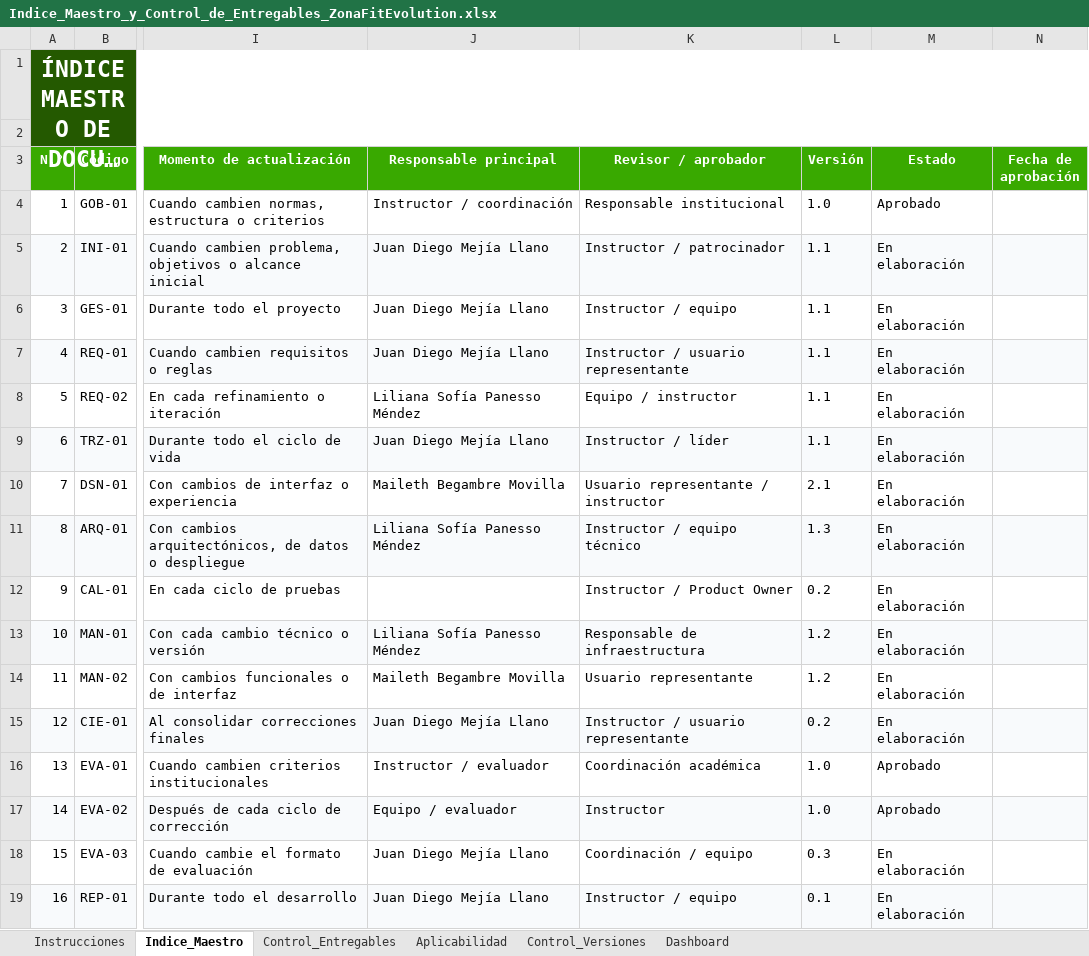
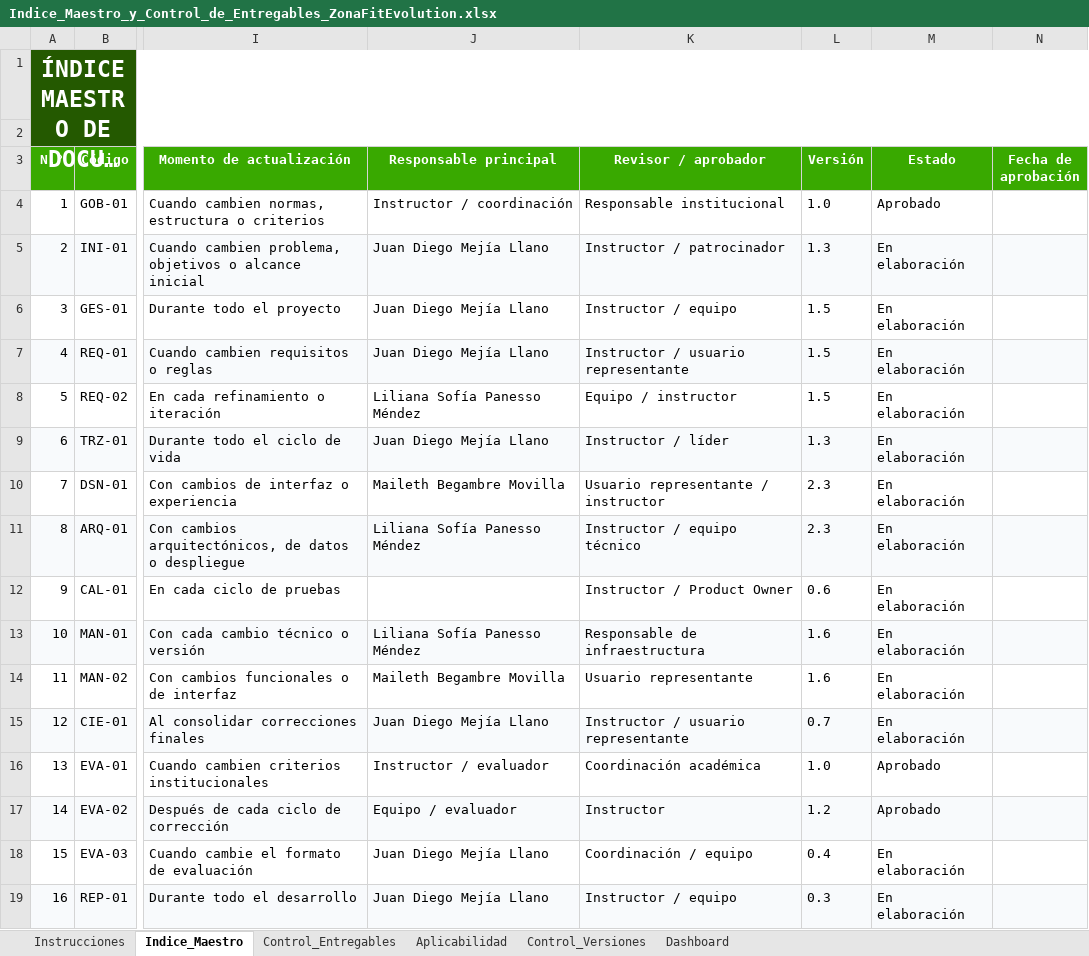
Before and after one commit to zonafitevolutionSENA/ZonaFitEvolution03, an Excel workbook: docs/entregables/00_Gobierno_Documental/Indice_Maestro_y_Control_de_Entregables_ZonaFitEvolution.xlsx, sheet Indice_Maestro, drawn as a sheet; only a part is shown, gaps mark what is left out; long unchanged cells end in …; values as stored, in another font and other column widths than the file's, no borders; conditional formats not drawn; the diff names each change by its address in the sheet, - before the commit and + after, or states it on an @@ line.

Commit message:
feat: un ingreso por día, latido del agente y evidencias de la entrega final
- Un solo ingreso por día en cualquier plan (CR-008); una nueva lectura del mismo socio dentro de 30 minutos cuenta como el mismo ingreso.
- El historial de accesos se conserva 3 meses: la tarea diaria borra los registros más antiguos (DAT-05). 7 pruebas nuevas (46 en total).
- Latido del agente del lector: se reconecta solo si el servidor se reinicia sin cerrar la conexión.
- Login con <main> (accesibilidad) y retiro de los archivos vacíos cd y npm del backend.
- Evidencias: ciclo CIC-02 con el sensor en producción, usuario de MySQL con mínimo privilegio (SEG-08), compatibilidad y accesibilidad (UX-02, UX-06), prueba de restauración (DAT-06) y contribución individual (GES-04).
- Entregables actualizados: requisitos (CR-009, RNF-007 en Chrome), backlog, gestión, arquitectura, UX/UI, plan de calidad (aceptación y Go/No-Go), manuales, informe de cierre (aceptación, lecciones aprendidas y contribución), lista de chequeo, matriz de trazabilidad (93 %) e índice maestro.

```diff
--- a/docs/entregables/00_Gobierno_Documental/Indice_Maestro_y_Control_de_Entregables_ZonaFitEvolution.xlsx (sheet Indice_Maestro)
+++ b/docs/entregables/00_Gobierno_Documental/Indice_Maestro_y_Control_de_Entregables_ZonaFitEvolution.xlsx (sheet Indice_Maestro)
-L5 (Versión): 1.1
+L5 (Versión): 1.3
-L6:L8 (Versión): 1.1
+L6:L8 (Versión): 1.5
-L9 (Versión): 1.1
+L9 (Versión): 1.3
-L10 (Versión): 2.1
+L10 (Versión): 2.3
-L11 (Versión): 1.3
+L11 (Versión): 2.3
-L12 (Versión): 0.2
+L12 (Versión): 0.6
-L13:L14 (Versión): 1.2
+L13:L14 (Versión): 1.6
-L15 (Versión): 0.2
+L15 (Versión): 0.7
-L17 (Versión): 1.0
+L17 (Versión): 1.2
-L18 (Versión): 0.3
+L18 (Versión): 0.4
-L19 (Versión): 0.1
+L19 (Versión): 0.3
```
Also changed, not shown: sheet Control_Versiones, docs/entregables/02_Requerimientos/Matriz_Maestra_de_Trazabilidad_ZonaFitEvolution.xlsx, docs/entregables/07_Evaluacion/Lista_de_Chequeo_Final_ZonaFitEvolution.xlsx, 54 other files.
